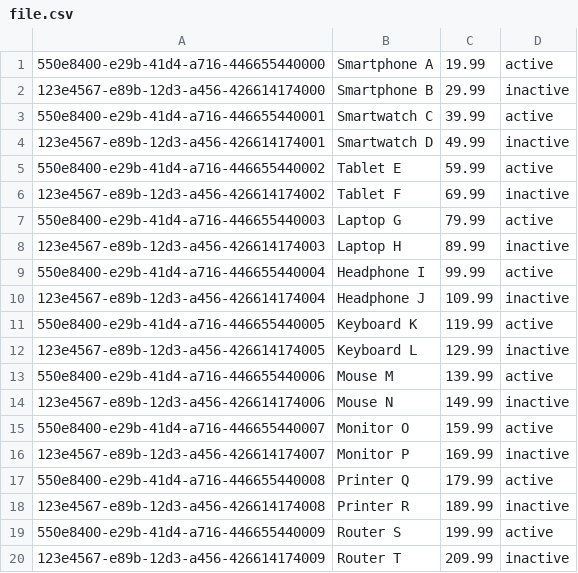
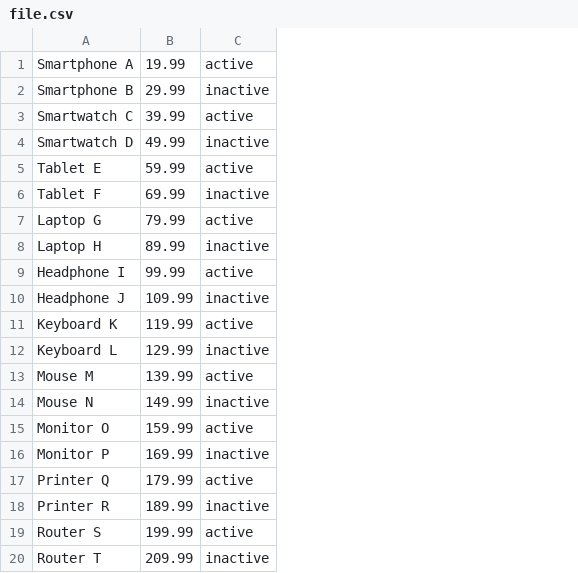
Before and after one commit to affandyfandy/MidtermExamGroup02, a CSV file: Group2/src/main/resources/file.csv, drawn as a sheet; the diff names each change by its address in the sheet, - before the commit and + after, or states it on an @@ line.

```diff
--- a/Group2/src/main/resources/file.csv
+++ b/Group2/src/main/resources/file.csv
-column A, rows 1-20: 550e8400-e29b-41d4-a716-446655440000 | 123e4567-e89b-12d3-a456-426614174000 | 550e8400-e29b-41d4-a716-446655440001 | 123e4567-e89b-12d3-a456-426614174001 | 550e8400-e29b-41d4-a716-446655440002 | 123e4567-e89b-12d3-a456-426614174002 | 550e8400-e29b-41d4-a716-446655440003 | 123e4567-e89b-12d3-a456-426614174003 | 550e8400-e29b-41d4-a716-446655440004 | 123e4567-e89b-12d3-a456-426614174004 | 550e8400-e29b-41d4-a716-446655440005 | 123e4567-e89b-12d3-a456-426614174005 | 550e8400-e29b-41d4-a716-446655440006 | 123e4567-e89b-12d3-a456-426614174006 | 550e8400-e29b-41d4-a716-446655440007 | 123e4567-e89b-12d3-a456-426614174007 | 550e8400-e29b-41d4-a716-446655440008 | 123e4567-e89b-12d3-a456-426614174008 | 550e8400-e29b-41d4-a716-446655440009 | 123e4567-e89b-12d3-a456-426614174009
```
Also changed, not shown: 1 other file.
